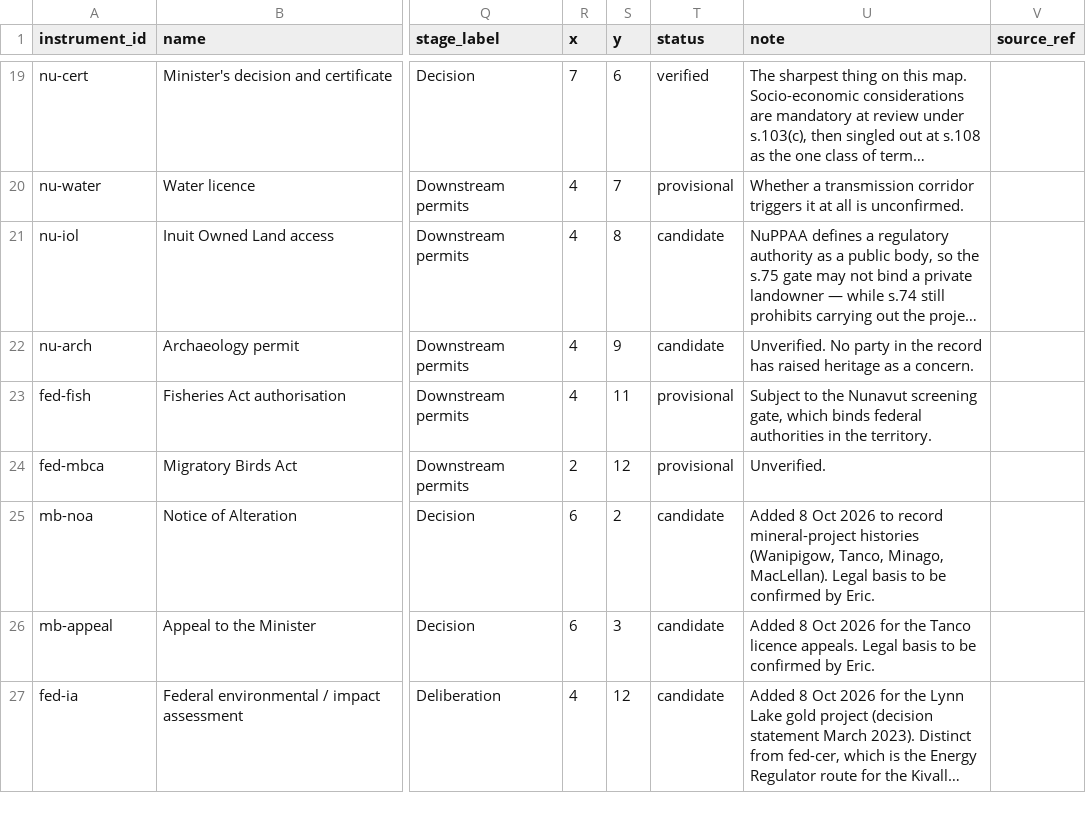
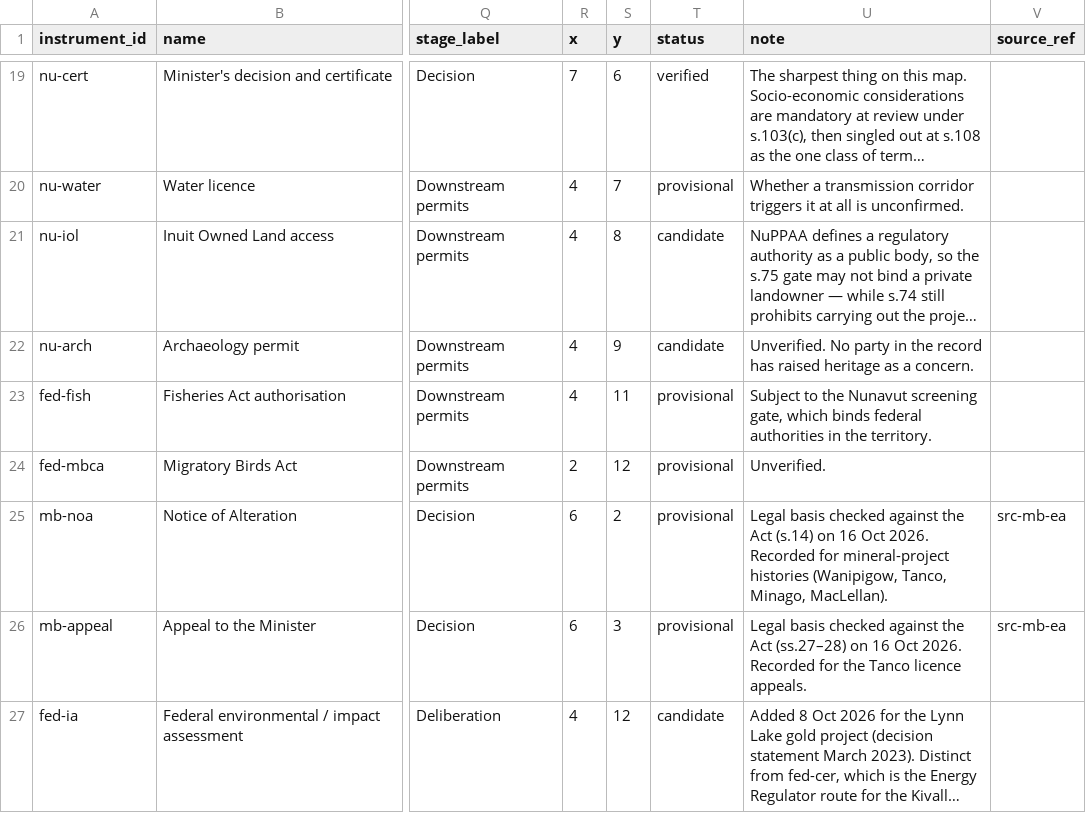
Before and after one commit to elementspod/manitoba-resource-decisions, a CSV file: data/raw/instruments.csv, drawn as a sheet; only a part is shown, gaps mark what is left out; long unchanged cells end in …; the diff names each change by its address in the sheet, - before the commit and + after, or states it on an @@ line.

```diff
--- a/data/raw/instruments.csv
+++ b/data/raw/instruments.csv
-T25:T26 (status): candidate
+T25:T26 (status): provisional
-U25 (note): Added 8 Oct 2026 to record mineral-project histories (Wanipigow, Tanco, Minago, MacLellan). Legal basis to be confirmed by Eric.
+U25 (note): Legal basis checked against the Act (s.14) on 16 Oct 2026. Recorded for mineral-project histories (Wanipigow, Tanco, Minago, MacLellan).
-V25:V26 (source_ref): (empty)
+V25:V26 (source_ref): src-mb-ea
-U26 (note): Added 8 Oct 2026 for the Tanco licence appeals. Legal basis to be confirmed by Eric.
+U26 (note): Legal basis checked against the Act (ss.27–28) on 16 Oct 2026. Recorded for the Tanco licence appeals.
```
Also changed, not shown: data/raw/elements.csv, data/raw/sources.csv, 2 other files.
